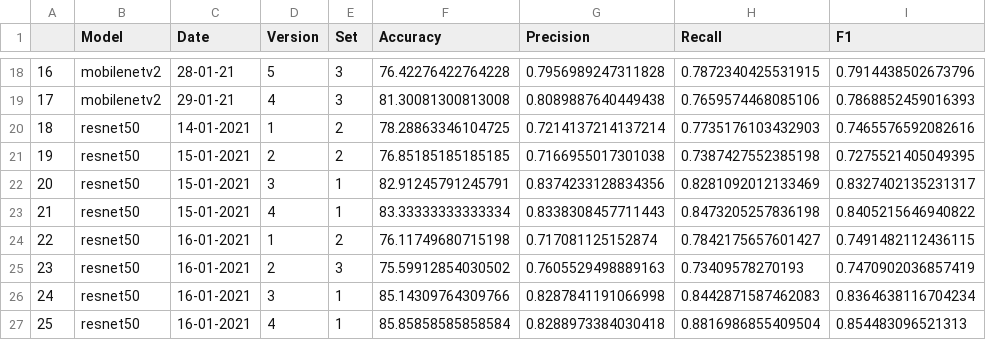
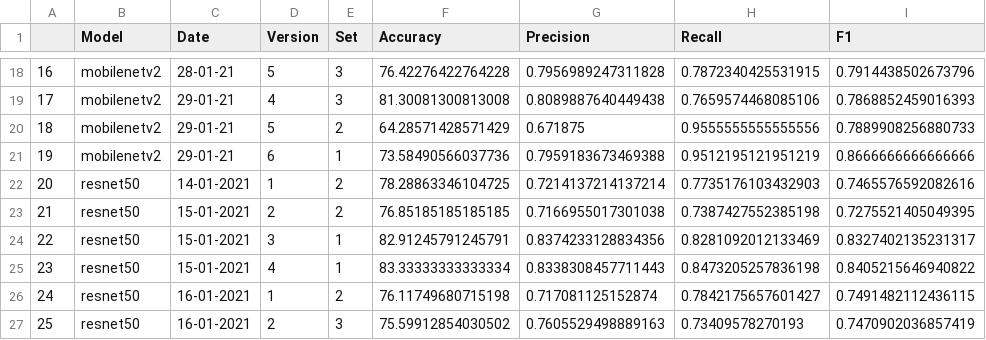
Before and after one commit to beamaia/ic-different-nets, a CSV file: stats/stats.csv, drawn as a sheet; only a part is shown, gaps mark what is left out; the shorter side is filled out with more unchanged rows; addresses are those after the commit; the diff names each change by its address in the sheet, - before the commit and + after, or states it on an @@ line.

Commit message:
Attempt #5 and #6, mobilenet-v2, set 2 and set 1

```diff
--- a/stats/stats.csv
+++ b/stats/stats.csv
+row 20: 18 | mobilenetv2 | 29-01-21 | 5 | 2 | 64.28571428571429 | 0.671875 | 0.9555555555555556 | 0.7889908256880733
+row 21: 19 | mobilenetv2 | 29-01-21 | 6 | 1 | 73.58490566037736 | 0.7959183673469388 | 0.9512195121951219 | 0.8666666666666666
@@ column A renumbered from row 22 down @@
```
Also changed, not shown: stats/positive_negatives_stats.csv, test_accuracies/accuracies.csv, 18 other files.
